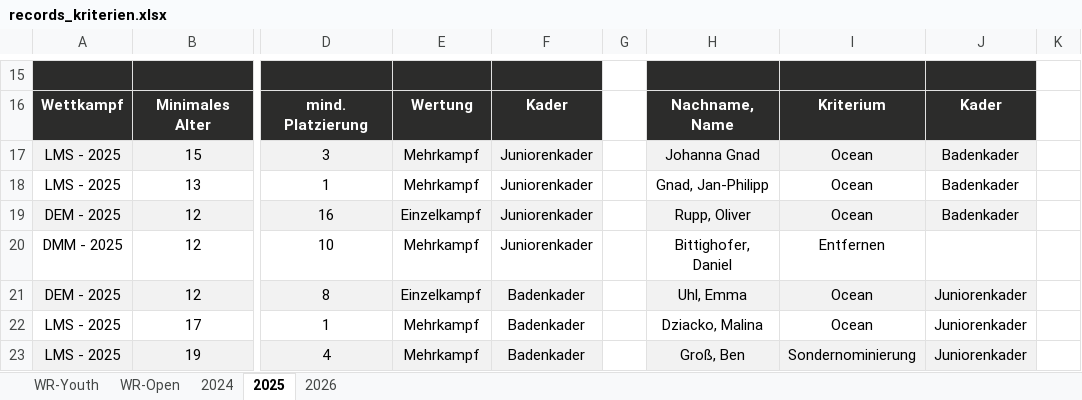
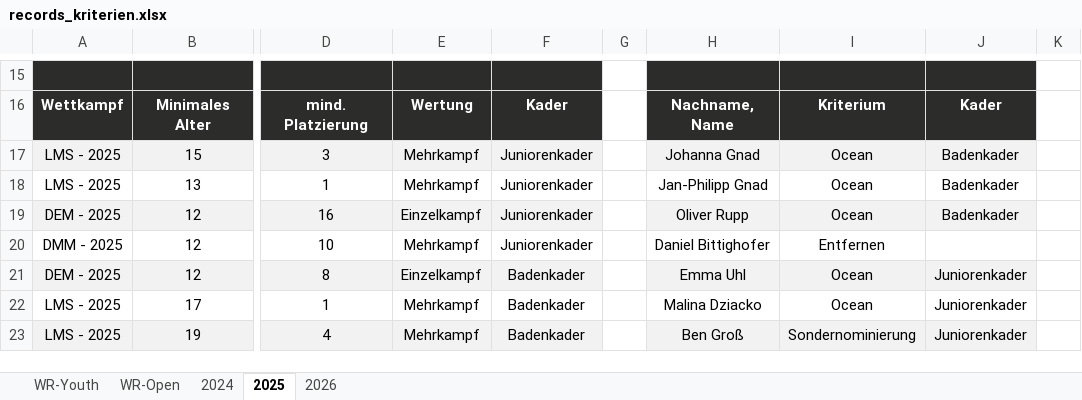
Before and after one commit to jp-gnad/Lifesaving_Baden, an Excel workbook: web2/data/records_kriterien.xlsx, sheet 2025, drawn as a sheet; only a part is shown, gaps mark what is left out; values as stored, in another font and other column widths than the file's, no borders; the diff names each change by its address in the sheet, - before the commit and + after, or states it on an @@ line.

Commit message:
Excel Fix

```diff
--- a/web2/data/records_kriterien.xlsx (sheet 2025)
+++ b/web2/data/records_kriterien.xlsx (sheet 2025)
-H18: Gnad, Jan-Philipp
+H18: Jan-Philipp Gnad
-H19: Rupp, Oliver
+H19: Oliver Rupp
-H20: Bittighofer, Daniel
+H20: Daniel Bittighofer
-H21: Uhl, Emma
+H21: Emma Uhl
-H22: Dziacko, Malina
+H22: Malina Dziacko
-H23: Groß, Ben
+H23: Ben Groß
```
Also changed, not shown: sheet 2024.
